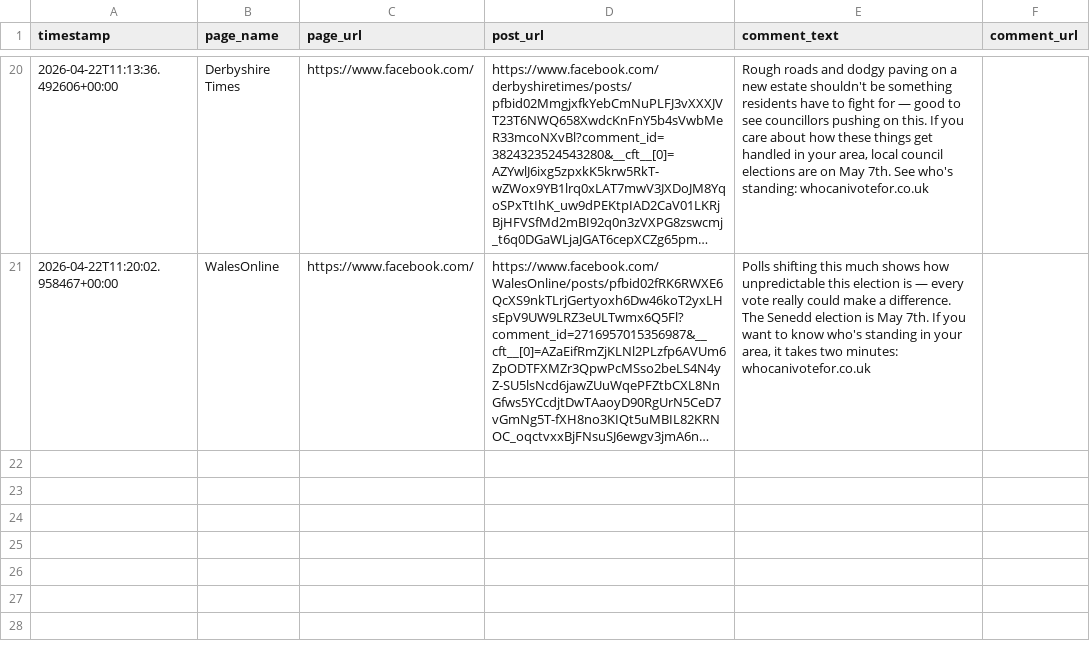
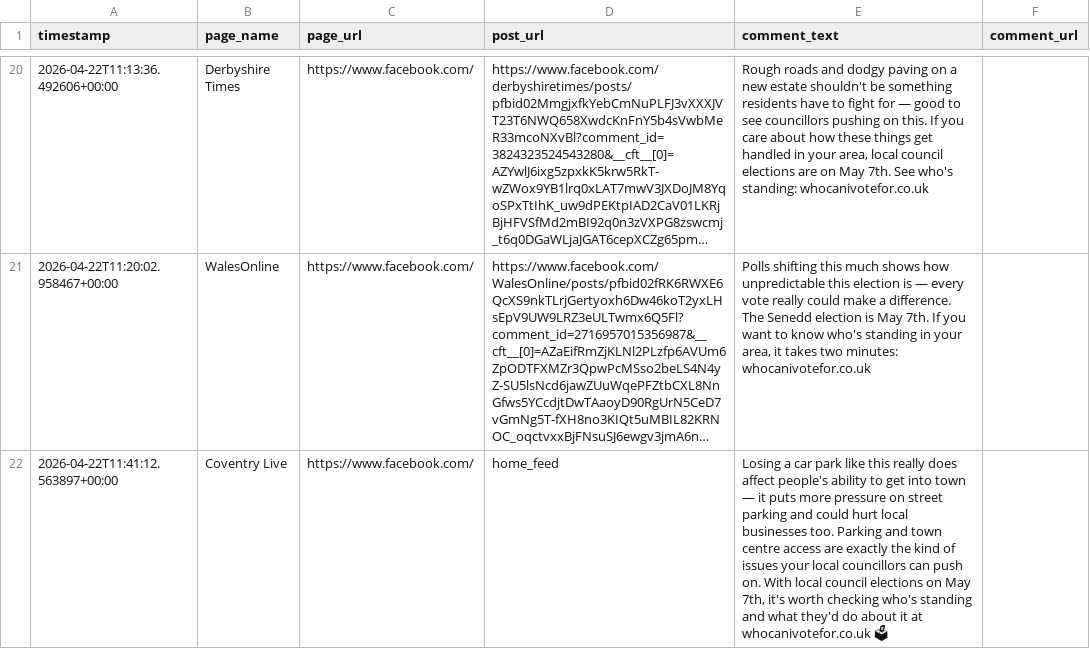
Before and after one commit to hannah-o-rourke/optimaturner, a CSV file: logs/comments.csv, drawn as a sheet; only a part is shown, gaps mark what is left out; long unchanged cells end in …; the diff names each change by its address in the sheet, - before the commit and + after, or states it on an @@ line.

Commit message:
Midday comments

```diff
--- a/logs/comments.csv
+++ b/logs/comments.csv
+row 22: 2026-04-22T11:41:12.563897+00:00 | Coventry Live | https://www.facebook.com/ | home_feed | Losing a car park like this really does affect people's ability to get into town — it puts more pressure on street parking and could hurt local businesses too. Parking and town centre access are exactly the kind of issues your local councillors can push on. With local council elections on May 7th, it's worth checking who's standing and what they'd do about it at whocanivotefor.co.uk 🗳
```
